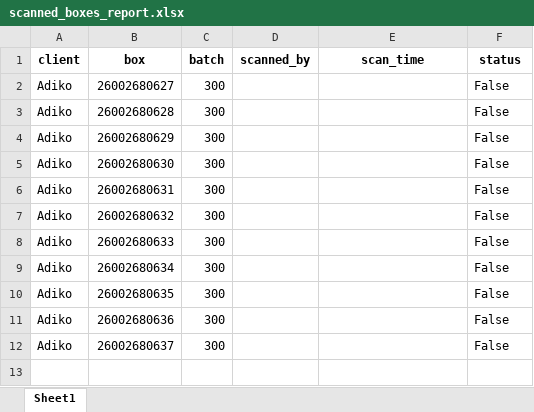
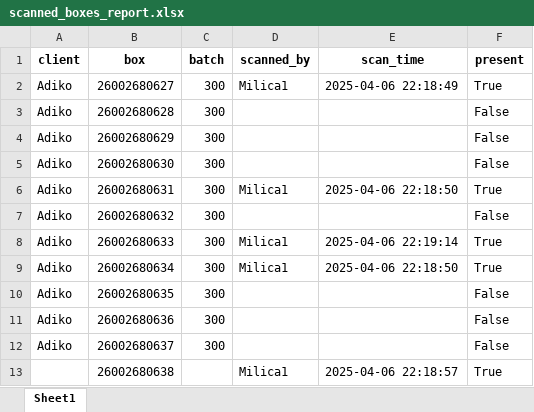
Before and after one commit to Ciglija/RW_Destroy, an Excel workbook: backend/reports/scanned_boxes_report.xlsx, sheet Sheet1, drawn as a sheet; values as stored, in another font and other column widths than the file's, no borders; the diff names each change by its address in the sheet, - before the commit and + after, or states it on an @@ line.

```diff
--- a/backend/reports/scanned_boxes_report.xlsx (sheet Sheet1)
+++ b/backend/reports/scanned_boxes_report.xlsx (sheet Sheet1)
-F1: status
+F1: present
-D2 (scanned_by): (empty)
+D2 (scanned_by): Milica1
-E2 (scan_time): (empty)
+E2 (scan_time): 2025-04-06 22:18:49
-F2 (present): False
+F2 (present): True
-D6 (scanned_by): (empty)
+D6 (scanned_by): Milica1
-E6 (scan_time): (empty)
+E6 (scan_time): 2025-04-06 22:18:50
-F6 (present): False
+F6 (present): True
-D8:D9 (scanned_by): (empty)
+D8:D9 (scanned_by): Milica1
-E8 (scan_time): (empty)
+E8 (scan_time): 2025-04-06 22:19:14
-F8:F9 (present): False
+F8:F9 (present): True
-E9 (scan_time): (empty)
+E9 (scan_time): 2025-04-06 22:18:50
+row 13:  | 26002680638 |  | Milica1 | 2025-04-06 22:18:57 | True
```
Also changed, not shown: 8 other files.
